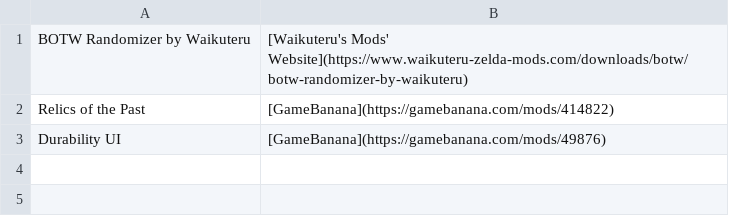
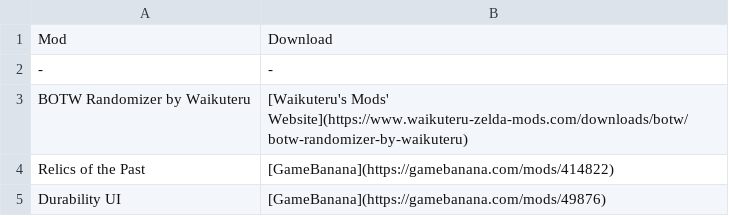
Before and after one commit to kareiku/dumb-projects, a CSV file: zelda/botw-mods.csv, drawn as a sheet.

Commit message:
Update botw-mods.csv

```diff
--- a/zelda/botw-mods.csv
+++ b/zelda/botw-mods.csv
@@ -1 +1,3 @@
+Mod,Download
+-,-
 BOTW Randomizer by Waikuteru,[Waikuteru's Mods' Website](https://www.waikuteru-zelda-mods.com/downloads/botw/botw-randomizer-by-waikuteru)
```
